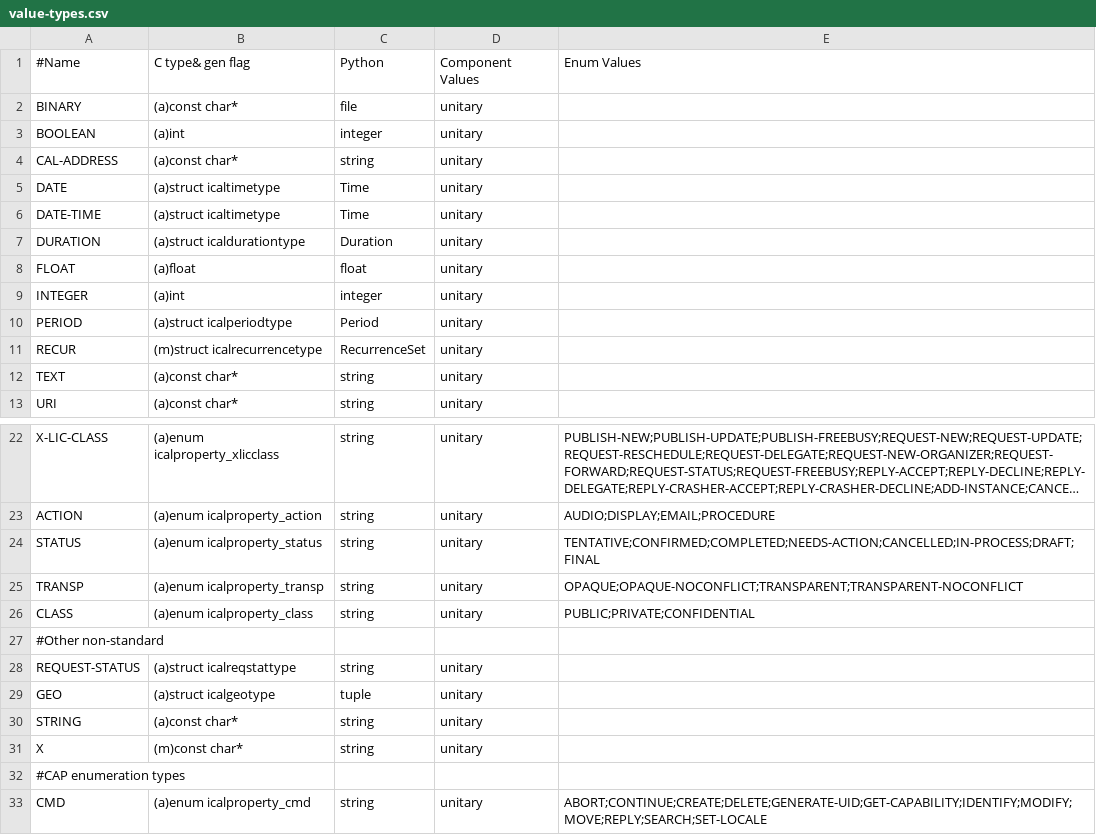
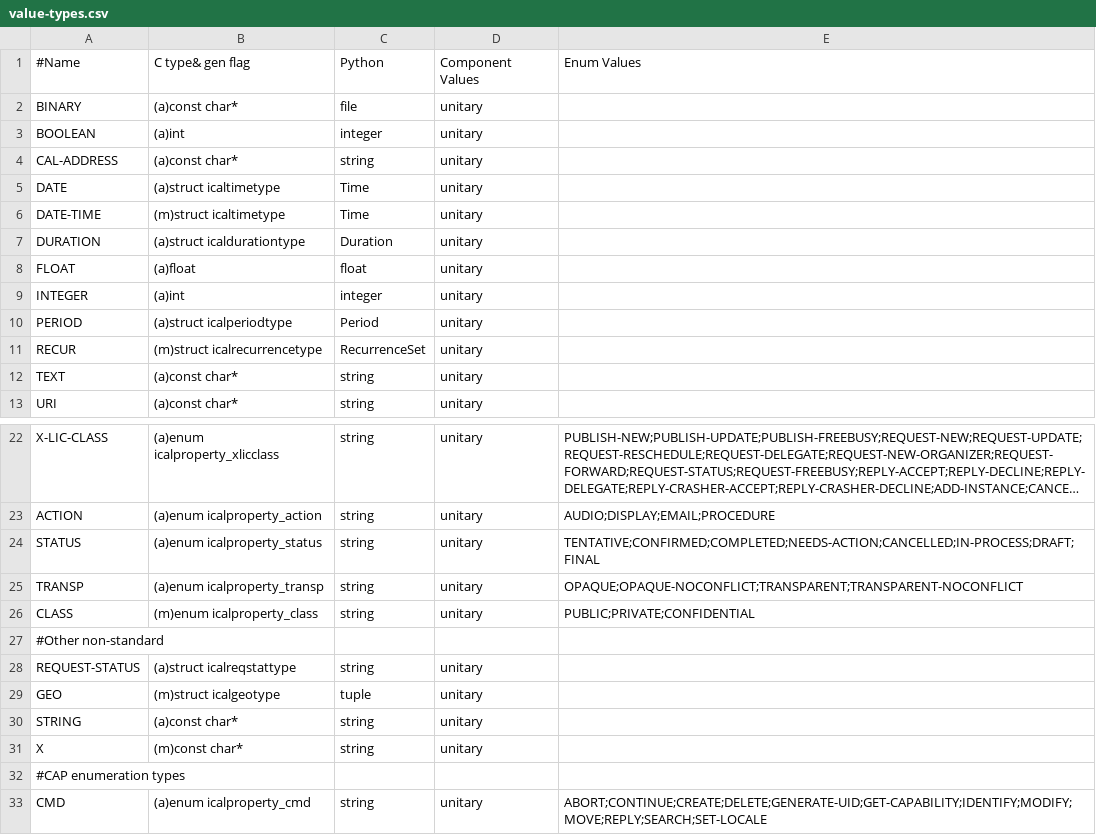
Before and after one commit to mozilla-thunderbird/thunderbird, a CSV file: comm/calendar/libical/design-data/value-types.csv, drawn as a sheet; only a part is shown, gaps mark what is left out; long unchanged cells end in ….

```diff
--- a/comm/calendar/libical/design-data/value-types.csv
+++ b/comm/calendar/libical/design-data/value-types.csv
@@ -5,3 +5,3 @@
 "DATE","(a)struct icaltimetype","Time","unitary",
-"DATE-TIME","(a)struct icaltimetype","Time","unitary",
+"DATE-TIME","(m)struct icaltimetype","Time","unitary",
 "DURATION","(a)struct icaldurationtype","Duration","unitary",
@@ -25,6 +25,6 @@
 "TRANSP","(a)enum icalproperty_transp","string","unitary","OPAQUE;OPAQUE-NOCONFLICT;TRANSPARENT;TRANSPARENT-NOCONFLICT"
-"CLASS","(a)enum icalproperty_class","string","unitary","PUBLIC;PRIVATE;CONFIDENTIAL"
+"CLASS","(m)enum icalproperty_class","string","unitary","PUBLIC;PRIVATE;CONFIDENTIAL"
 "#Other non-standard",,,,
 "REQUEST-STATUS","(a)struct icalreqstattype","string","unitary"
-"GEO","(a)struct icalgeotype","tuple","unitary",
+"GEO","(m)struct icalgeotype","tuple","unitary",
 "STRING","(a)const char*","string","unitary",
```
Also changed, not shown: comm/calendar/libical/design-data/parameters.csv, 44 other files.
